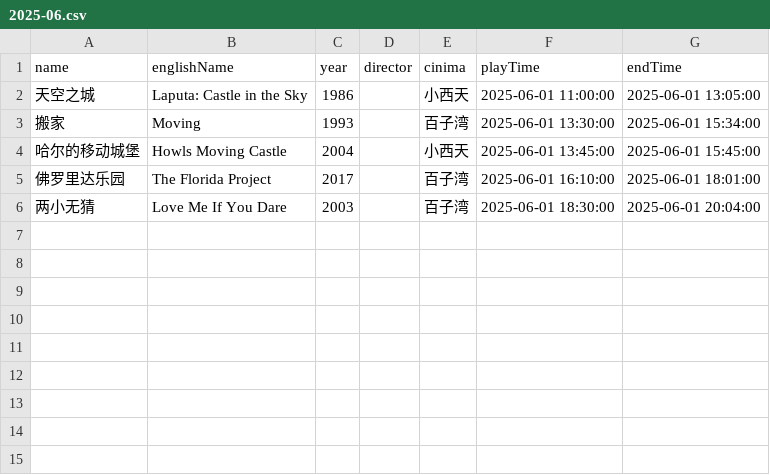
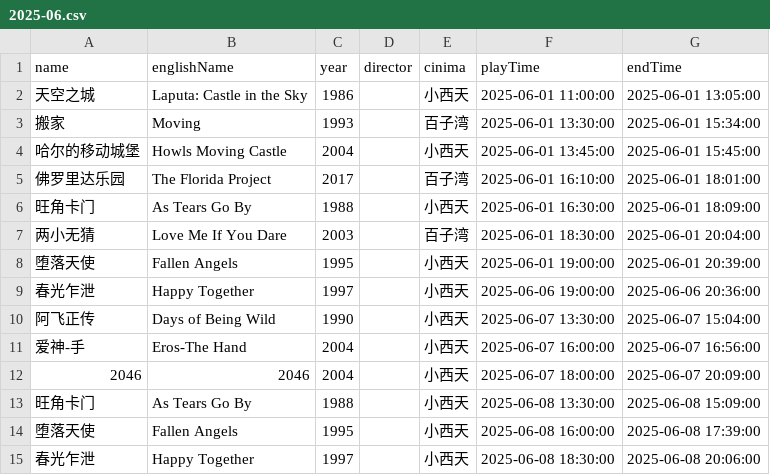
Before and after one commit to kang8/cfacal, a CSV file: assets/csv/2025-06.csv, drawn as a sheet.

```diff
--- a/assets/csv/2025-06.csv
+++ b/assets/csv/2025-06.csv
@@ -5,2 +5,11 @@ name,englishName,year,director,cinima,playTime,endTime
 佛罗里达乐园,The Florida Project,2017,,百子湾,2025-06-01 16:10:00,2025-06-01 18:01:00
+旺角卡门,As Tears Go By,1988,,小西天,2025-06-01 16:30:00,2025-06-01 18:09:00
 两小无猜,Love Me If You Dare,2003,,百子湾,2025-06-01 18:30:00,2025-06-01 20:04:00
+堕落天使,Fallen Angels,1995,,小西天,2025-06-01 19:00:00,2025-06-01 20:39:00
+春光乍泄,Happy Together,1997,,小西天,2025-06-06 19:00:00,2025-06-06 20:36:00
+阿飞正传,Days of Being Wild,1990,,小西天,2025-06-07 13:30:00,2025-06-07 15:04:00
+爱神-手,Eros-The Hand,2004,,小西天,2025-06-07 16:00:00,2025-06-07 16:56:00
+2046,2046,2004,,小西天,2025-06-07 18:00:00,2025-06-07 20:09:00
+旺角卡门,As Tears Go By,1988,,小西天,2025-06-08 13:30:00,2025-06-08 15:09:00
+堕落天使,Fallen Angels,1995,,小西天,2025-06-08 16:00:00,2025-06-08 17:39:00
+春光乍泄,Happy Together,1997,,小西天,2025-06-08 18:30:00,2025-06-08 20:06:00
```
Also changed, not shown: assets/csv/2025-05.csv, 3 other files.
